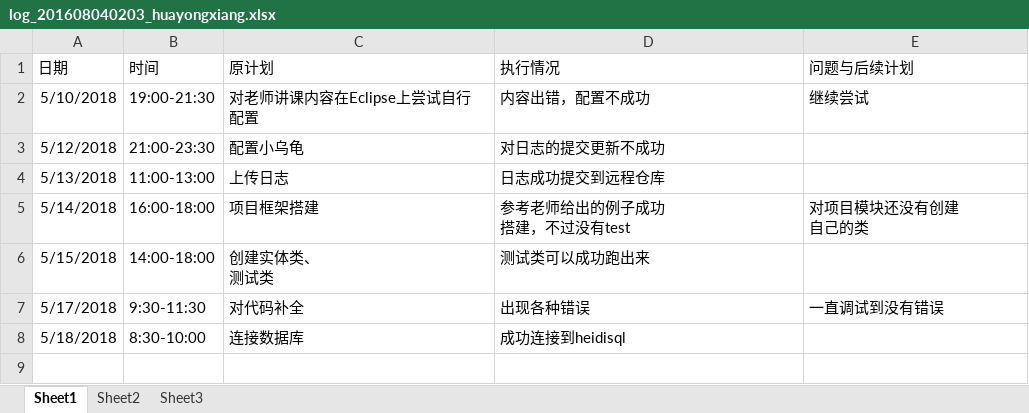
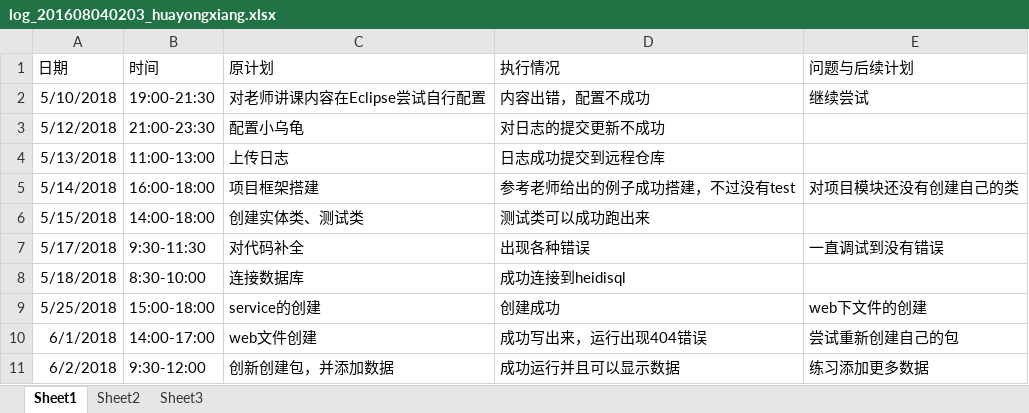
Before and after one commit to zouguo0212/express, an Excel workbook: doc/log/log_201608040203_huayongxiang.xlsx, sheet Sheet1, drawn as a sheet; values as stored, in another font and other column widths than the file's, no borders; ↵ is a line break in a cell; the diff names each change by its address in the sheet, - before the commit and + after, or states it on an @@ line.

Commit message:
更新log

```diff
--- a/doc/log/log_201608040203_huayongxiang.xlsx (sheet Sheet1)
+++ b/doc/log/log_201608040203_huayongxiang.xlsx (sheet Sheet1)
-C2 (原计划): 对老师讲课内容在Eclipse上尝试自行 ↵ 配置
+C2 (原计划): 对老师讲课内容在Eclipse尝试自行配置
-D5 (执行情况): 参考老师给出的例子成功 ↵ 搭建，不过没有test
+D5 (执行情况): 参考老师给出的例子成功搭建，不过没有test
-E5 (问题与后续计划): 对项目模块还没有创建 ↵ 自己的类
+E5 (问题与后续计划): 对项目模块还没有创建自己的类
-C6 (原计划): 创建实体类、 ↵ 测试类
+C6 (原计划): 创建实体类、测试类
+row 9: 5/25/2018 | 15:00-18:00 | service的创建 | 创建成功 | web下文件的创建
+row 10: 6/1/2018 | 14:00-17:00 | web文件创建 | 成功写出来，运行出现404错误 | 尝试重新创建自己的包
+row 11: 6/2/2018 | 9:30-12:00 | 创新创建包，并添加数据 | 成功运行并且可以显示数据 | 练习添加更多数据
```
